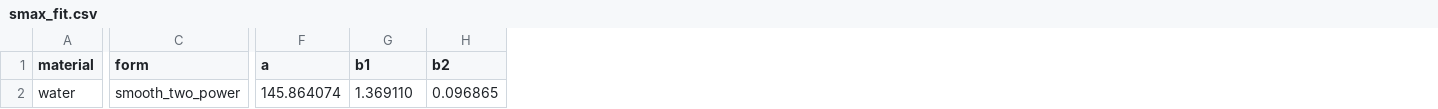
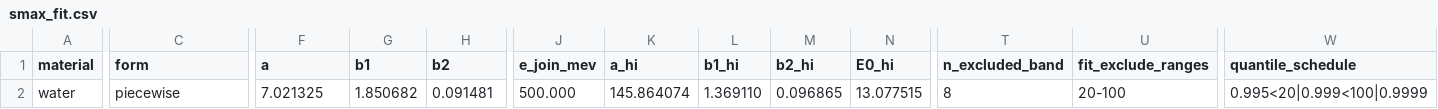
Before and after one commit to cesarjesusvalls/PhotonSim, a CSV file: data/water/e-/smax_fit.csv, drawn as a sheet; only a part is shown, gaps mark what is left out; the diff covers the shown part only; the diff names each change by its address in the sheet, - before the commit and + after, or states it on an @@ line.

Commit message:
smax: per-particle hybrid quantile schedule + piecewise C0+C1 fit for e-
Three additions to analyze_smax.py, all driven by per-particle config
dicts so adding/changing a particle's recipe stays in one file:

- PARTICLE_QUANTILE_SCHEDULE: per-energy quantile choice. e-/e+ now use
  0.995 below 20 MeV, 0.999 from 20 to 100 MeV, 0.9999 above. Avoids
  having very-low-statistics tails drive the high quantile to noise at
  the low-E end.
- PARTICLE_FIT_EXCLUDE_RANGES: per-particle energy bands skipped by the
  LSQ fit but still recorded in smax_data.csv. For e-/e+: 20-99 MeV is
  excluded because the quantile-schedule step at the boundaries can't
  be followed by a single smooth functional form.
- PARTICLE_PIECEWISE_JOIN_MEV + PARTICLE_PIECEWISE_HIGH: piecewise
  smooth_two_power for e-/e+ at 500 MeV. The HIGH piece is the frozen
  legacy 99.99%-quantile single-form fit (so existing high-E
  photonsim.root files remain valid); the LOW piece is fitted with
  value and slope at 500 MeV pinned to the HIGH piece via closed-form
  (a, E0) reduction (see _stp_fit_c0c1). 4 free params drop to 2; C0
  and C1 are satisfied exactly.

Also raise e-/e+ DEFAULT_FIT_MIN_MEV from 2 to 10 (1-9 MeV cells pin to
the 100 mm first-bin floor; their inclusion was binning-resolution
noise rather than physics).

CSV / dataclass changes:

- SmaxFit: new n_excluded_band field; .eval() dispatches on form=
  "piecewise" to pick the right piece.
- smax_fit.csv: new columns e_join_mev, a_hi, b1_hi, b2_hi, E0_hi
  (filled for piecewise rows, blank otherwise); n_excluded_band,
  fit_exclude_ranges, quantile_schedule. Backward-compatible — existing
  DictReader consumers (scan_siren_inputs.py, LUCiD's build_tables.py
  and siren_planning.py) just ignore unknown columns.
- smax_data.csv: new quantile_used and in_fit_exclude_band columns so
  the per-cell choices are explicit on disk.

scan_siren_inputs.py: matching piecewise branch in smax_at() so macro
generation respects the same dispatch.

data/water/e-/{smax_data,smax_fit}.csv: regenerated by running
analyze_smax.py against the SIREN_files/training_inputs/water/e- tree
with the new defaults in place.

```diff
--- a/data/water/e-/smax_fit.csv
+++ b/data/water/e-/smax_fit.csv
+column J (e_join_mev), row 2: 500.000
+column K (a_hi), row 2: 145.864074
+column L (b1_hi), row 2: 1.369110
+column M (b2_hi), row 2: 0.096865
+column N (E0_hi), row 2: 13.077515
+column T (n_excluded_band), row 2: 8
+column U (fit_exclude_ranges), row 2: 20-100
+column W (quantile_schedule), row 2: 0.995<20|0.999<100|0.9999
-C2 (form): smooth_two_power
+C2 (form): piecewise
-F2 (a): 145.864074
+F2 (a): 7.021325
-G2 (b1): 1.369110
+G2 (b1): 1.850682
-H2 (b2): 0.096865
+H2 (b2): 0.091481
```
Also changed, not shown: 7 edited cells elsewhere in this file, 3 other files.
